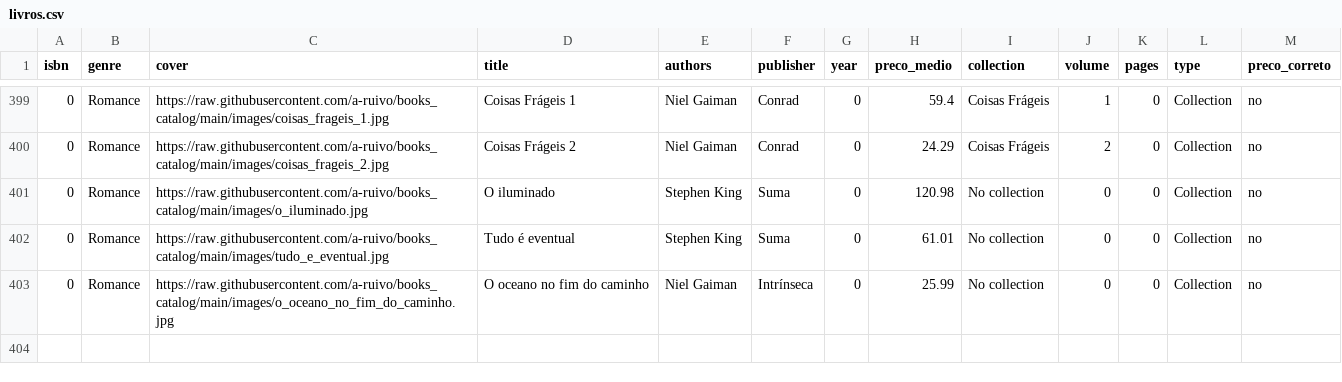
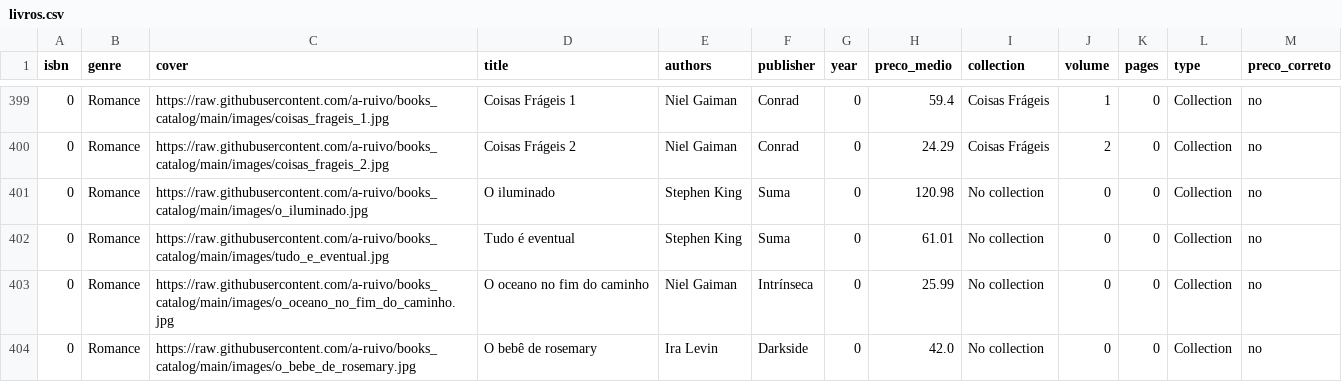
Before and after one commit to a-ruivo/books_catalog, a CSV file: livros.csv, drawn as a sheet; only a part is shown, gaps mark what is left out; the diff names each change by its address in the sheet, - before the commit and + after, or states it on an @@ line.

Commit message:
Atualização incremental via Streamlit

```diff
--- a/livros.csv
+++ b/livros.csv
+row 404: 0 | Romance | https://raw.githubusercontent.com/a-ruivo/books_catalog/main/images/o_bebe_de_rosemary.jpg | O bebê de rosemary | Ira Levin | Darkside | 0 | 42.0 | No collection | 0 | 0 | Collection | no
```
